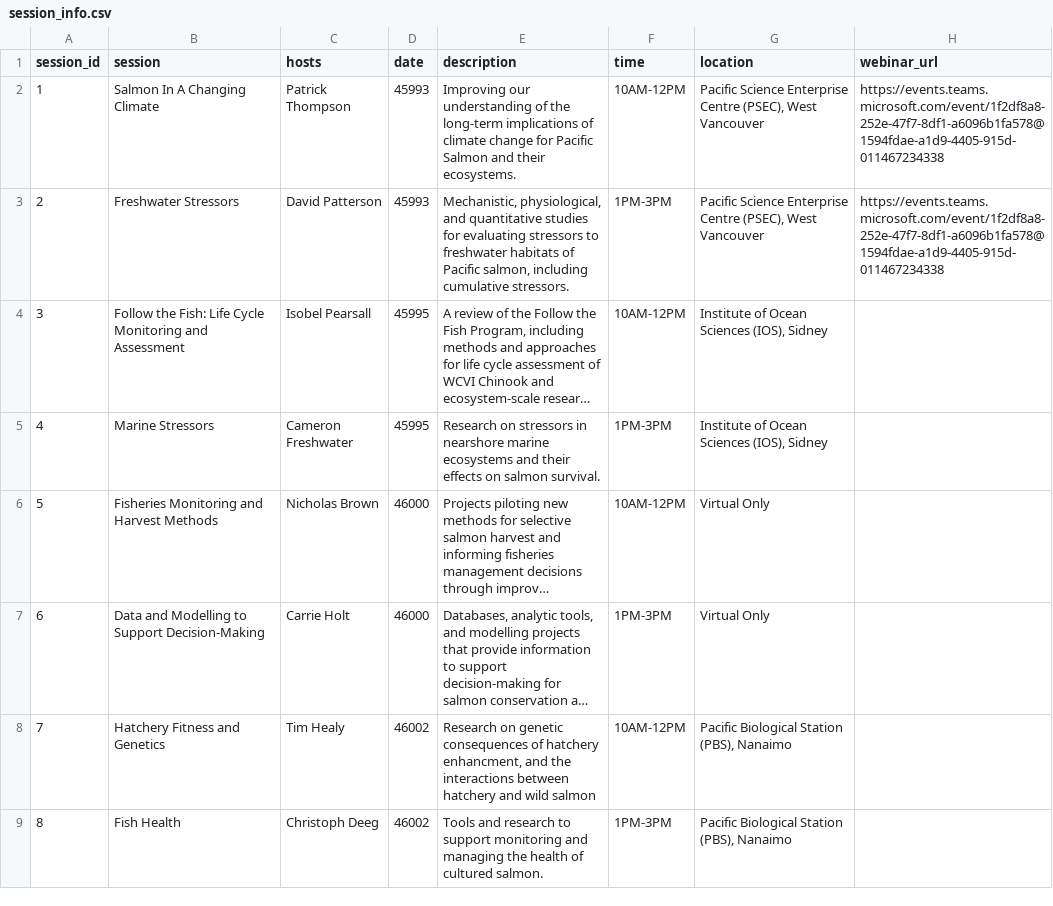
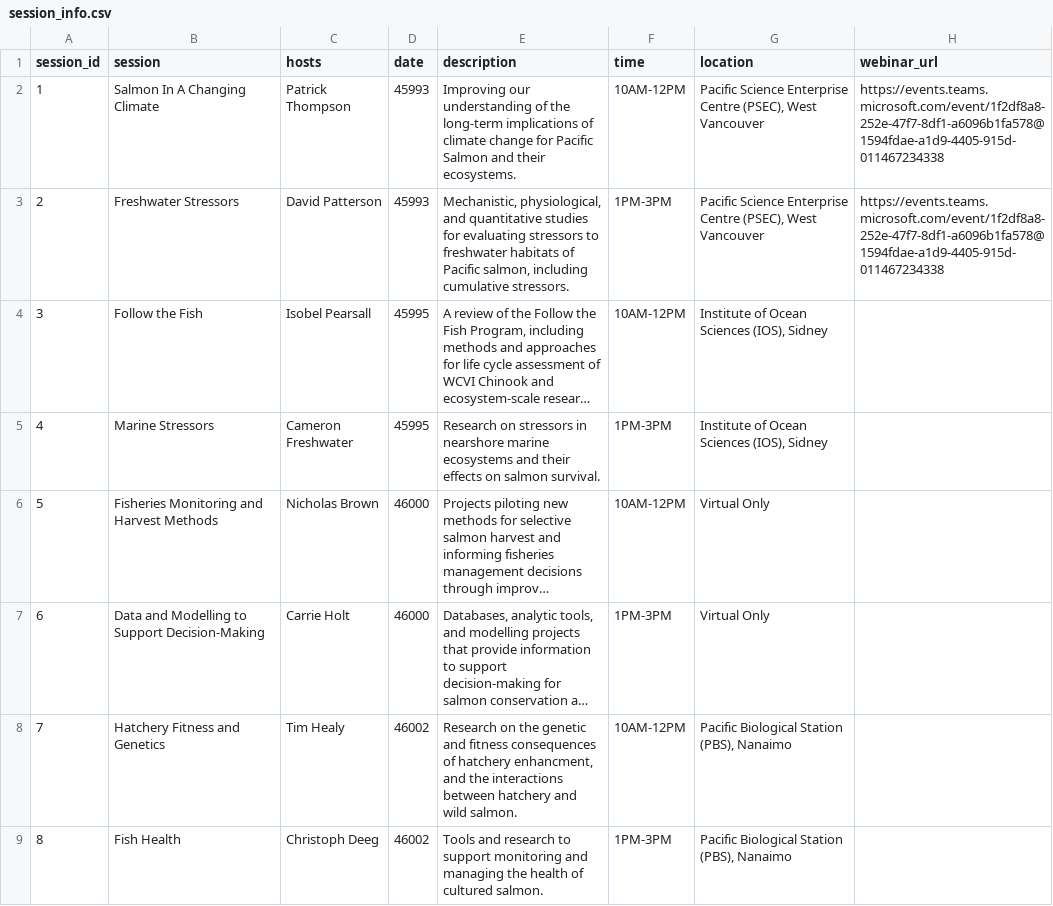
Before and after one commit to ennsjoe/salmon_science_wrap-up_series, a CSV file: data/session_info.csv, drawn as a sheet; long unchanged cells end in …; the diff names each change by its address in the sheet, - before the commit and + after, or states it on an @@ line.

```diff
--- a/data/session_info.csv
+++ b/data/session_info.csv
-B4 (session): Follow the Fish: Life Cycle Monitoring and Assessment
+B4 (session): Follow the Fish
-E8 (description): Research on genetic consequences of hatchery enhancment, and the interactions between hatchery and wild salmon
+E8 (description): Research on the genetic and fitness consequences of hatchery enhancment, and the interactions between hatchery and wild salmon.
```
Also changed, not shown: data/Speaker Themes.csv, 19 other files.
